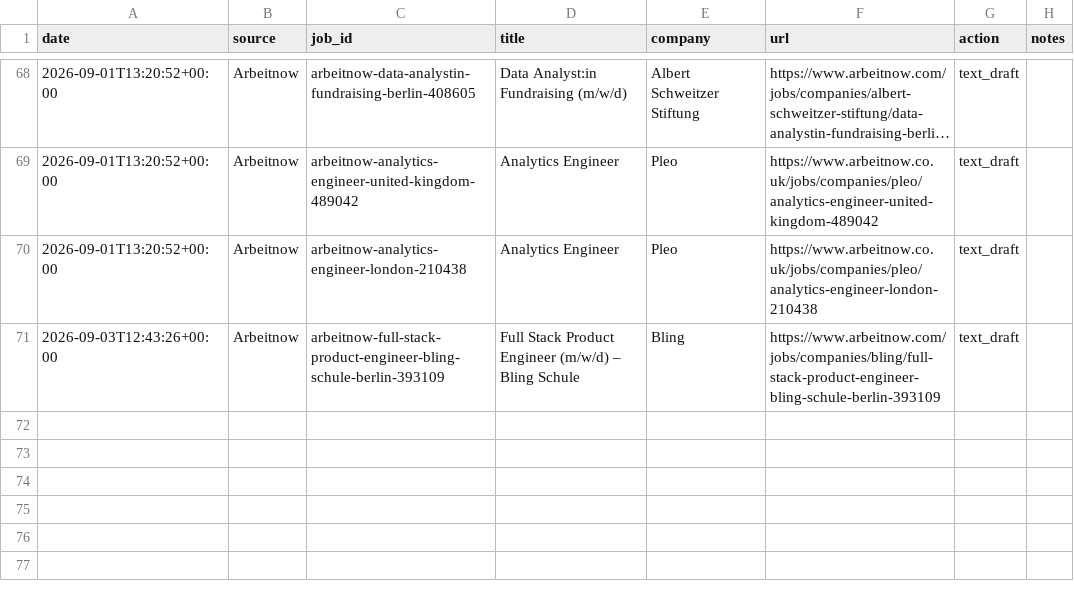
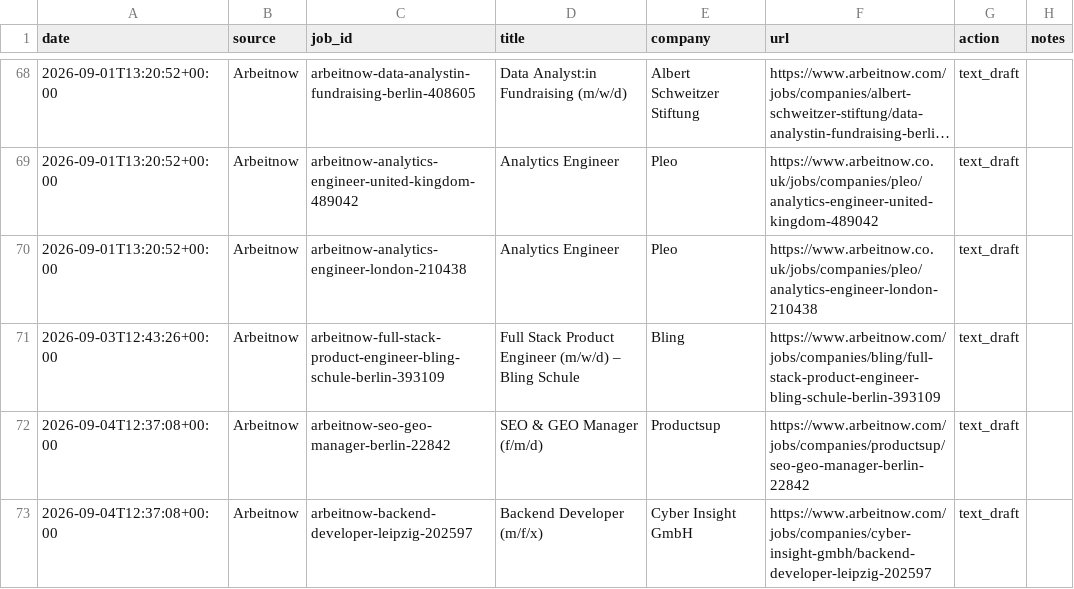
Before and after one commit to Thebright10/job-apply-assistant, a CSV file: applied_log.csv, drawn as a sheet; only a part is shown, gaps mark what is left out; long unchanged cells end in ….

```diff
--- a/applied_log.csv
+++ b/applied_log.csv
@@ -72 +72,3 @@ date,source,job_id,title,company,url,action,notes
 2026-09-03T12:43:26+00:00,Arbeitnow,arbeitnow-full-stack-product-engineer-bling-schule-berlin-393109,Full Stack Product Engineer (m/w/d) – Bling Schule,Bling,https://www.arbeitnow.com/jobs/companies/bling/full-stack-product-engineer-bling-schule-berlin-393109,text_draft,
+2026-09-04T12:37:08+00:00,Arbeitnow,arbeitnow-seo-geo-manager-berlin-22842,SEO & GEO Manager (f/m/d),Productsup,https://www.arbeitnow.com/jobs/companies/productsup/seo-geo-manager-berlin-22842,text_draft,
+2026-09-04T12:37:08+00:00,Arbeitnow,arbeitnow-backend-developer-leipzig-202597,Backend Developer (m/f/x),Cyber Insight GmbH,https://www.arbeitnow.com/jobs/companies/cyber-insight-gmbh/backend-developer-leipzig-202597,text_draft,
```
Also changed, not shown: 1 other file.
